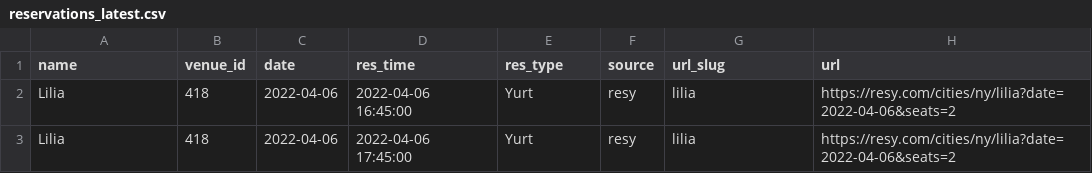
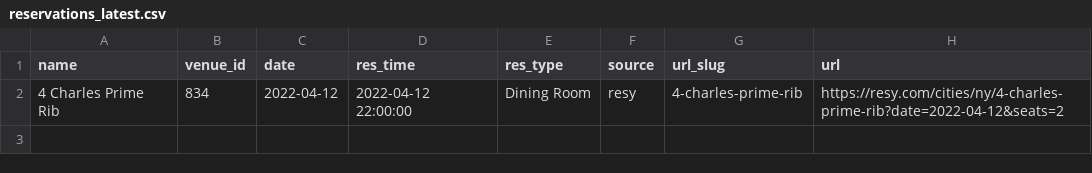
Before and after one commit to edj36/reservations, a CSV file: data/reservations_latest.csv, drawn as a sheet; removed rows and columns are numbered as before the commit, all else as after; the diff names each change by its address in the sheet, - before the commit and + after, or states it on an @@ line.

```diff
--- a/data/reservations_latest.csv
+++ b/data/reservations_latest.csv
-row 2: Lilia | 418 | 2022-04-06 | 2022-04-06 16:45:00 | Yurt | resy | lilia | https://resy.com/cities/ny/lilia?date=2022-04-06&seats=2
-row 3: Lilia | 418 | 2022-04-06 | 2022-04-06 17:45:00 | Yurt | resy | lilia | https://resy.com/cities/ny/lilia?date=2022-04-06&seats=2
+row 2: 4 Charles Prime Rib | 834 | 2022-04-12 | 2022-04-12 22:00:00 | Dining Room | resy | 4-charles-prime-rib | https://resy.com/cities/ny/4-charles-prime-rib?date=2022-04-12&seats=2
```
